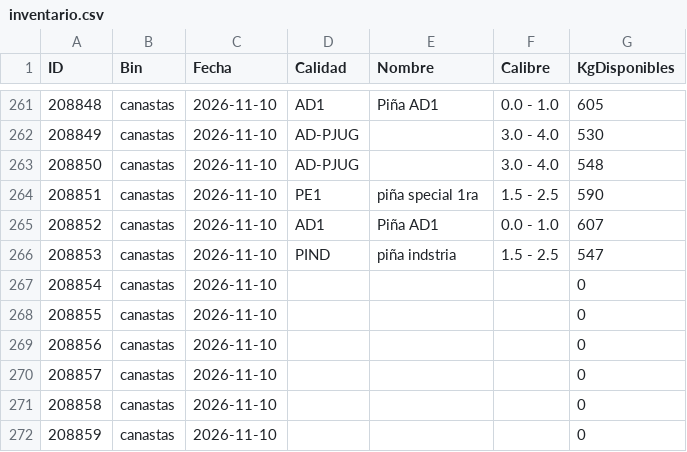
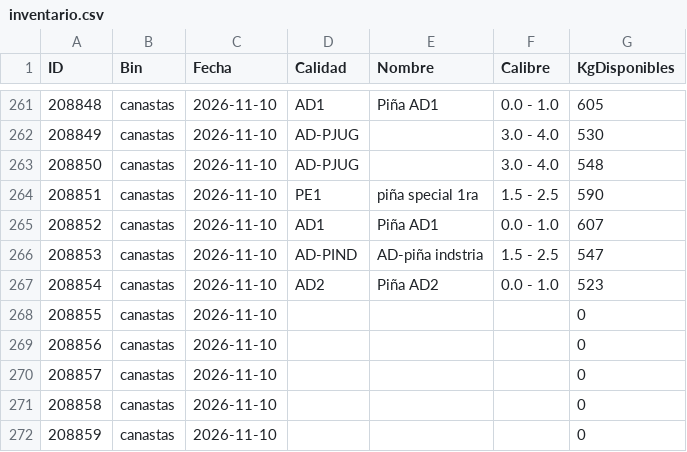
Before and after one commit to logisticaguapa-arch/inventario-fruta, a CSV file: inventario.csv, drawn as a sheet; only a part is shown, gaps mark what is left out.

```diff
--- a/inventario.csv
+++ b/inventario.csv
@@ -265,4 +265,4 @@ ID,Bin,Fecha,Calidad,Nombre,Calibre,KgDisponibles
 208852,canastas,2026-11-10,AD1,Piña AD1,0.0 - 1.0,607
-208853,canastas,2026-11-10,PIND,piña indstria,1.5 - 2.5,547
-208854,canastas,2026-11-10,,,,0
+208853,canastas,2026-11-10,AD-PIND,AD-piña indstria,1.5 - 2.5,547
+208854,canastas,2026-11-10,AD2,Piña AD2,0.0 - 1.0,523
 208855,canastas,2026-11-10,,,,0
```
Also changed, not shown: horaingreso.csv, procesado.csv, 1 other file.
